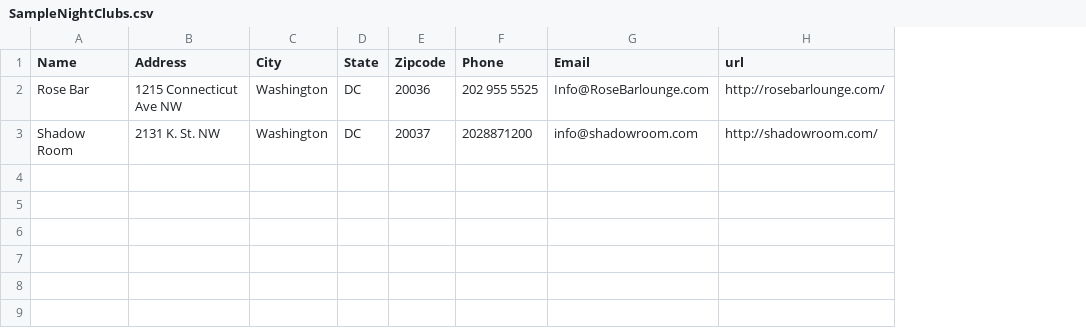
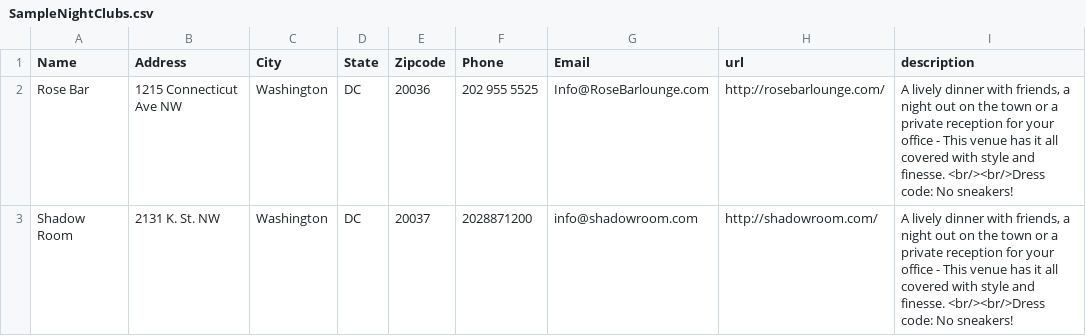
Before and after one commit to adedot/access-only-back-end, a CSV file: data/SampleNightClubs.csv, drawn as a sheet; the diff names each change by its address in the sheet, - before the commit and + after, or states it on an @@ line.

Commit message:
Added description and forcing recreation of tables

```diff
--- a/data/SampleNightClubs.csv
+++ b/data/SampleNightClubs.csv
+column I (description), rows 2-3: A lively dinner with friends, a night out on the town or a private reception for your office - This venue has it all covered with style and finesse. <br/><br/>Dress code: No sneakers! | A lively dinner with friends, a night out on the town or a private reception for your office - This venue has it all covered with style and finesse. <br/><br/>Dress code: No sneakers!
```
Also changed, not shown: 3 other files.
